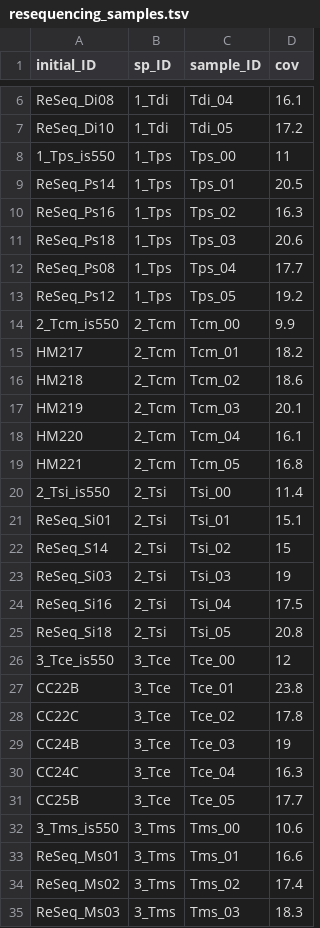
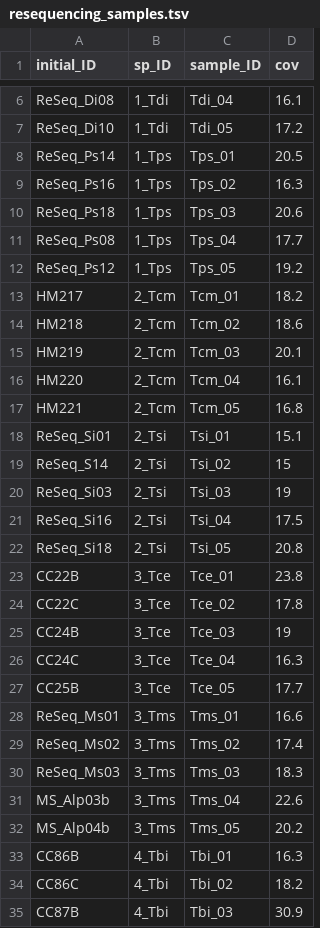
Before and after one commit to AsexGenomeEvol/Timema_asex_genomes, a TSV file: side_proj/A_mapping_and_preprocessing/resequencing_samples.tsv, drawn as a sheet; only a part is shown, gaps mark what is left out; the shorter side is filled out with more unchanged rows; the diff covers the shown part only; the diff names each change by its address in the sheet, - before the commit and + after, or states it on an @@ line.

```diff
--- a/side_proj/A_mapping_and_preprocessing/resequencing_samples.tsv
+++ b/side_proj/A_mapping_and_preprocessing/resequencing_samples.tsv
-row 8: 1_Tps_is550 | 1_Tps | Tps_00 | 11
-row 14: 2_Tcm_is550 | 2_Tcm | Tcm_00 | 9.9
-row 20: 2_Tsi_is550 | 2_Tsi | Tsi_00 | 11.4
-row 26: 3_Tce_is550 | 3_Tce | Tce_00 | 12
-row 32: 3_Tms_is550 | 3_Tms | Tms_00 | 10.6
```
Also changed, not shown: 4 removed rows elsewhere in this file, 1 other file.
